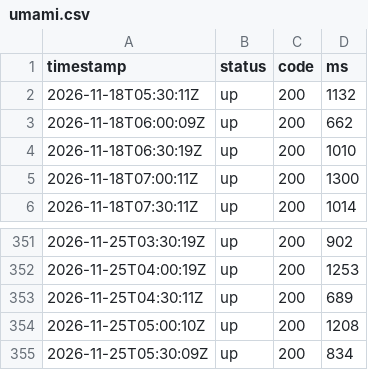
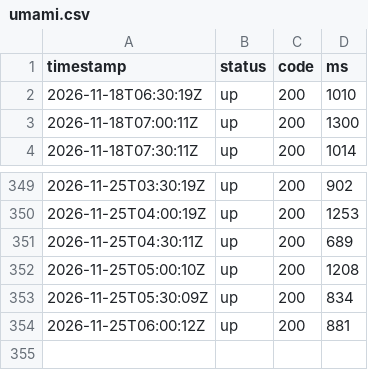
Before and after one commit to sysmike/statuspage, a CSV file: history/raw/umami.csv, drawn as a sheet; only a part is shown, gaps mark what is left out; removed rows and columns are numbered as before the commit, all else as after; the diff names each change by its address in the sheet, - before the commit and + after, or states it on an @@ line.

```diff
--- a/history/raw/umami.csv
+++ b/history/raw/umami.csv
-row 2: 2026-11-18T05:30:11Z | up | 200 | 1132
-row 3: 2026-11-18T06:00:09Z | up | 200 | 662
+row 354: 2026-11-25T06:00:12Z | up | 200 | 881
```
Also changed, not shown: history/raw/backupmx.csv, history/raw/blog.csv, 16 other files.
